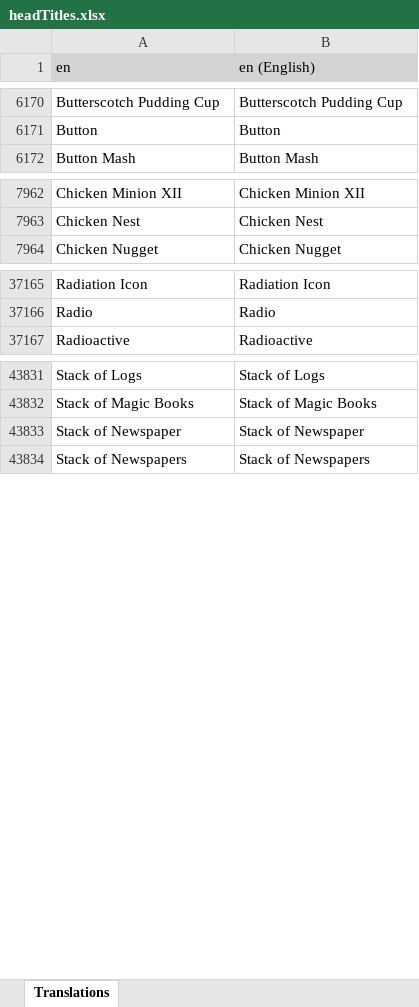
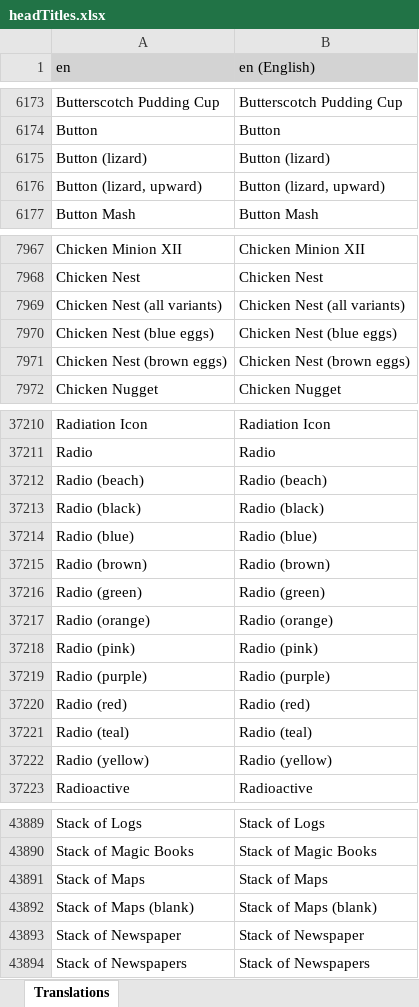
Before and after one commit to LordRazen/mchv2-translations-plugin, an Excel workbook: lang/en/headTitles.xlsx, sheet Translations, drawn as a sheet; only a part is shown, gaps mark what is left out; values as stored, in another font and other column widths than the file's, no borders; the diff covers the shown part only; the diff names each change by its address in the sheet, - before the commit and + after, or states it on an @@ line.

Commit message:
Update Translations: 2025-09-25

```diff
--- a/lang/en/headTitles.xlsx (sheet Translations)
+++ b/lang/en/headTitles.xlsx (sheet Translations)
+row 6175: Button (lizard) | Button (lizard)
+row 6176: Button (lizard, upward) | Button (lizard, upward)
+row 7969: Chicken Nest (all variants) | Chicken Nest (all variants)
+row 7970: Chicken Nest (blue eggs) | Chicken Nest (blue eggs)
+row 7971: Chicken Nest (brown eggs) | Chicken Nest (brown eggs)
+row 37212: Radio (beach) | Radio (beach)
+row 37213: Radio (black) | Radio (black)
+row 37214: Radio (blue) | Radio (blue)
+row 37215: Radio (brown) | Radio (brown)
+row 37216: Radio (green) | Radio (green)
+row 37217: Radio (orange) | Radio (orange)
+row 37218: Radio (pink) | Radio (pink)
+row 37219: Radio (purple) | Radio (purple)
+row 37220: Radio (red) | Radio (red)
+row 37221: Radio (teal) | Radio (teal)
+row 37222: Radio (yellow) | Radio (yellow)
+row 43891: Stack of Maps | Stack of Maps
+row 43892: Stack of Maps (blank) | Stack of Maps (blank)
```
Also changed, not shown: 47 added rows elsewhere in this sheet, 57 other files.
